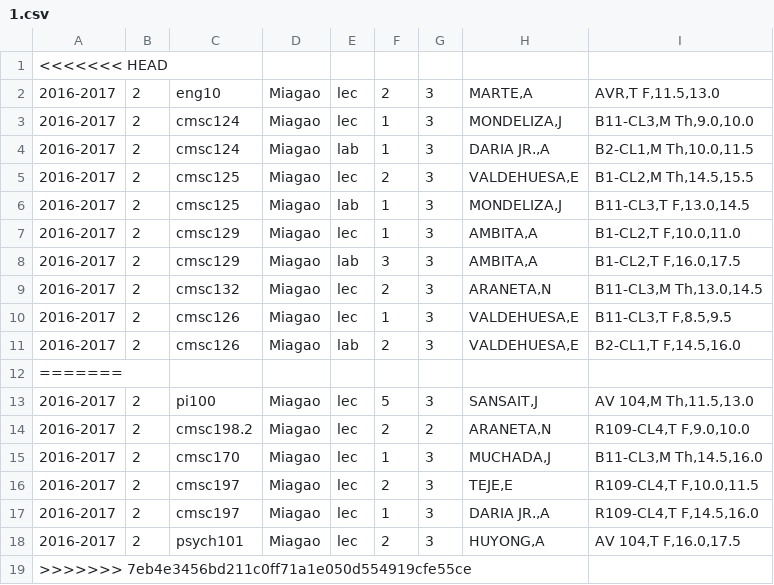
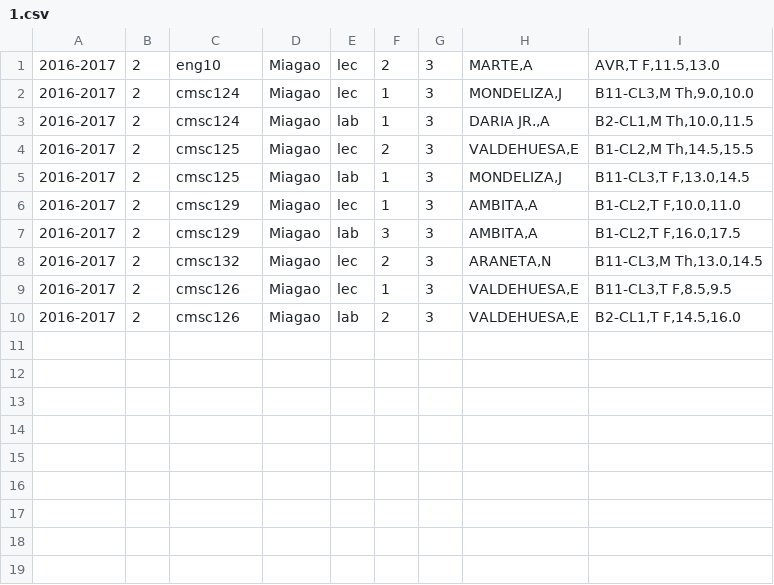
Before and after one commit to allynjdc/PAGOD_final, a CSV file: public/schedule/1.csv, drawn as a sheet.

Commit message:
pushing updates

```diff
--- a/public/schedule/1.csv
+++ b/public/schedule/1.csv
@@ -1,2 +1 @@
-<<<<<<< HEAD
 2016-2017,2,eng10,Miagao,lec,2,3,"MARTE,A","AVR,T F,11.5,13.0"
@@ -11,9 +10 @@
 2016-2017,2,cmsc126,Miagao,lab,2,3,"VALDEHUESA,E","B2-CL1,T F,14.5,16.0"
-=======
-2016-2017,2,pi100,Miagao,lec,5,3,"SANSAIT,J","AV 104,M Th,11.5,13.0"
-2016-2017,2,cmsc198.2,Miagao,lec,2,2,"ARANETA,N","R109-CL4,T F,9.0,10.0"
-2016-2017,2,cmsc170,Miagao,lec,1,3,"MUCHADA,J","B11-CL3,M Th,14.5,16.0"
-2016-2017,2,cmsc197,Miagao,lec,2,3,"TEJE,E","R109-CL4,T F,10.0,11.5"
-2016-2017,2,cmsc197,Miagao,lec,1,3,"DARIA JR.,A","R109-CL4,T F,14.5,16.0"
-2016-2017,2,psych101,Miagao,lec,2,3,"HUYONG,A","AV 104,T F,16.0,17.5"
->>>>>>> 7eb4e3456bd211c0ff71a1e050d554919cfe55ce
```
